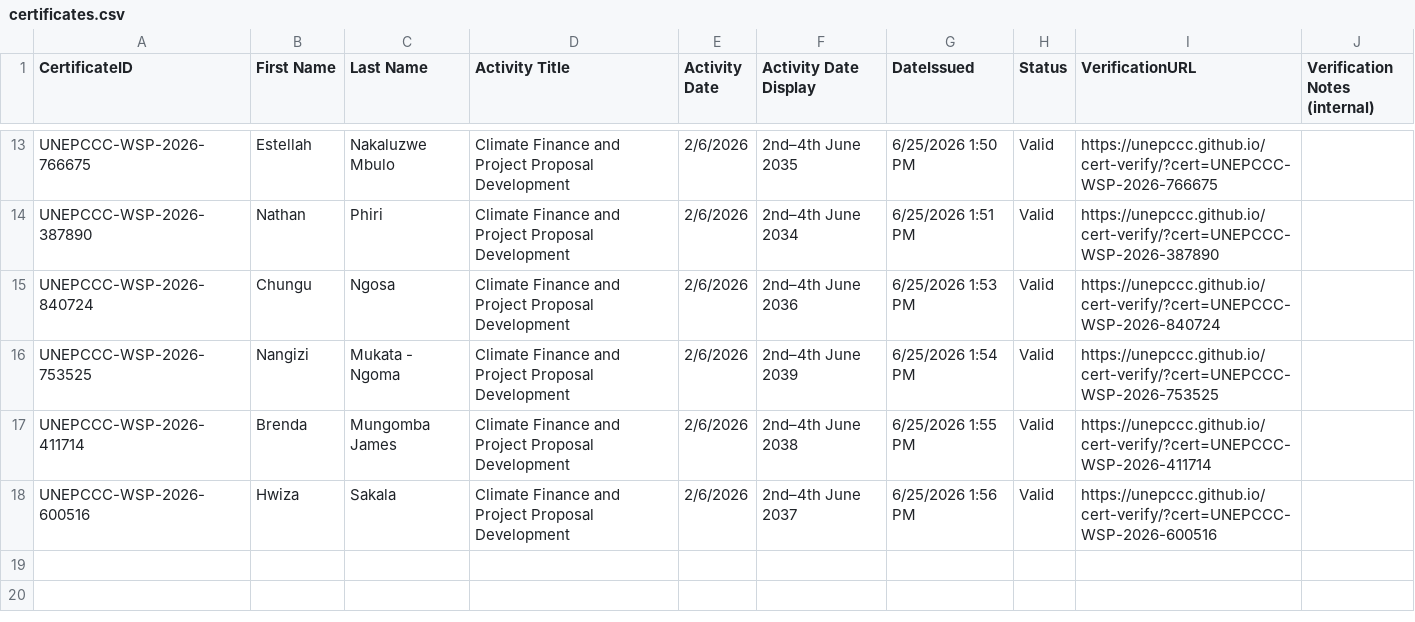
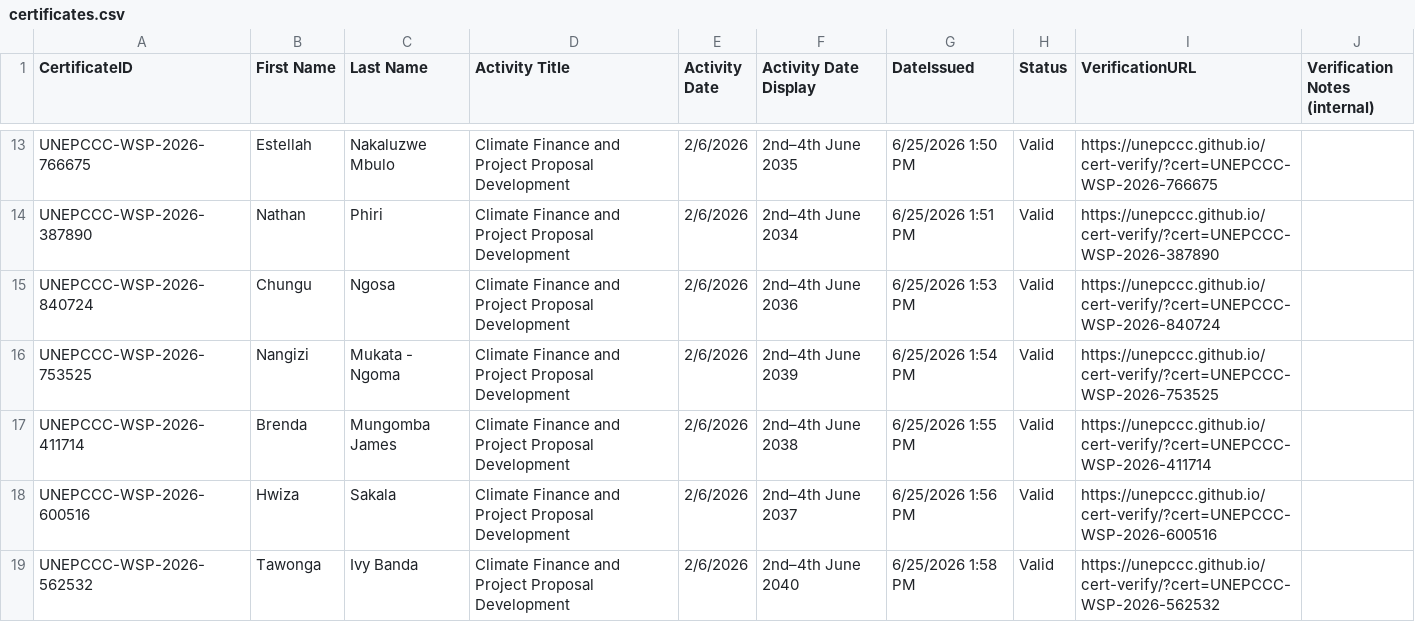
Before and after one commit to unepccc/cert-verify, a CSV file: certificates.csv, drawn as a sheet; only a part is shown, gaps mark what is left out.

Commit message:
chore: add certificate UNEPCCC-WSP-2026-562532

```diff
--- a/certificates.csv
+++ b/certificates.csv
@@ -18 +18,2 @@ UNEPCCC-WSP-2026-411714,Brenda,Mungomba James,"Climate Finance and Project Propo
 UNEPCCC-WSP-2026-600516,Hwiza,Sakala,"Climate Finance and Project Proposal Development",2/6/2026,2nd–4th June 2037,6/25/2026 1:56 PM,Valid,https://unepccc.github.io/cert-verify/?cert=UNEPCCC-WSP-2026-600516,
+UNEPCCC-WSP-2026-562532,Tawonga,Ivy Banda,"Climate Finance and Project Proposal Development",2/6/2026,2nd–4th June 2040,6/25/2026 1:58 PM,Valid,https://unepccc.github.io/cert-verify/?cert=UNEPCCC-WSP-2026-562532,
```
